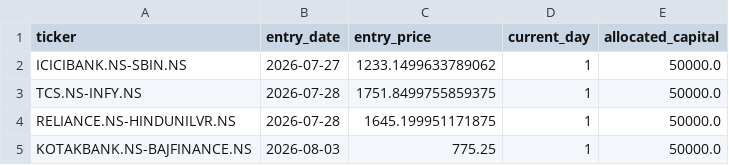
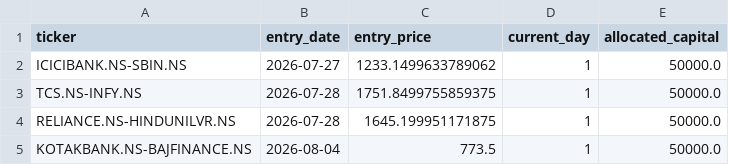
Before and after one commit to Midilesh0110/equisight_v5, a CSV file: active_positions.csv, drawn as a sheet.

```diff
--- a/active_positions.csv
+++ b/active_positions.csv
@@ -4,2 +4,2 @@ TCS.NS-INFY.NS,2026-07-28,1751.8499755859375,1,50000.0
 RELIANCE.NS-HINDUNILVR.NS,2026-07-28,1645.199951171875,1,50000.0
-KOTAKBANK.NS-BAJFINANCE.NS,2026-08-03,775.25,1,50000.0
+KOTAKBANK.NS-BAJFINANCE.NS,2026-08-04,773.5,1,50000.0
```
Also changed, not shown: daily_equity.csv, equisight_v5_ledger.csv, 1 other file.
